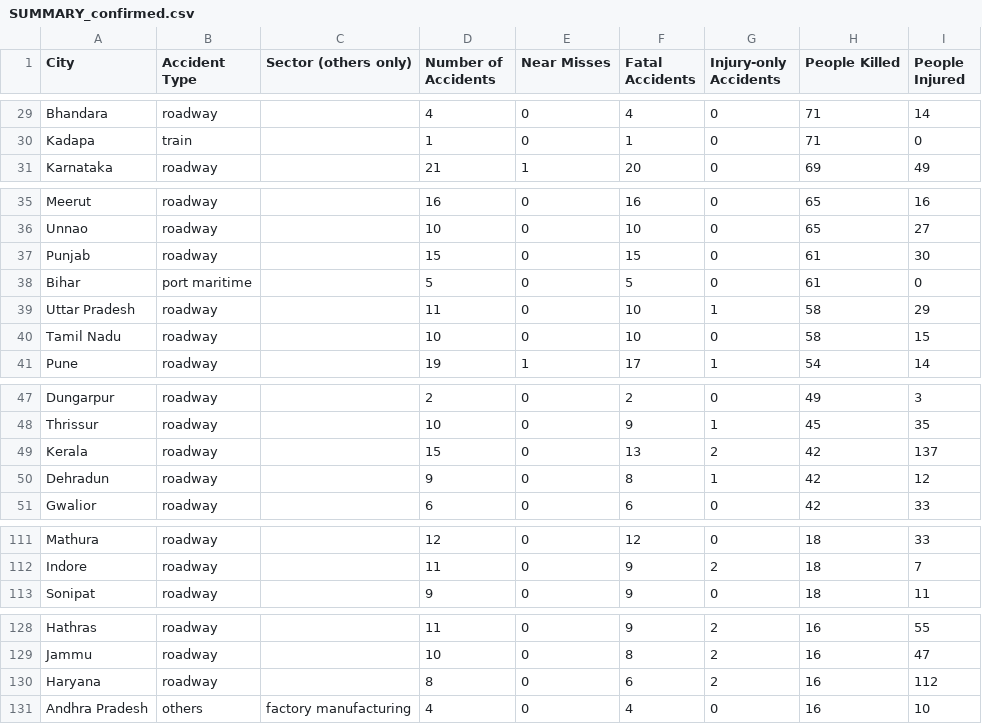
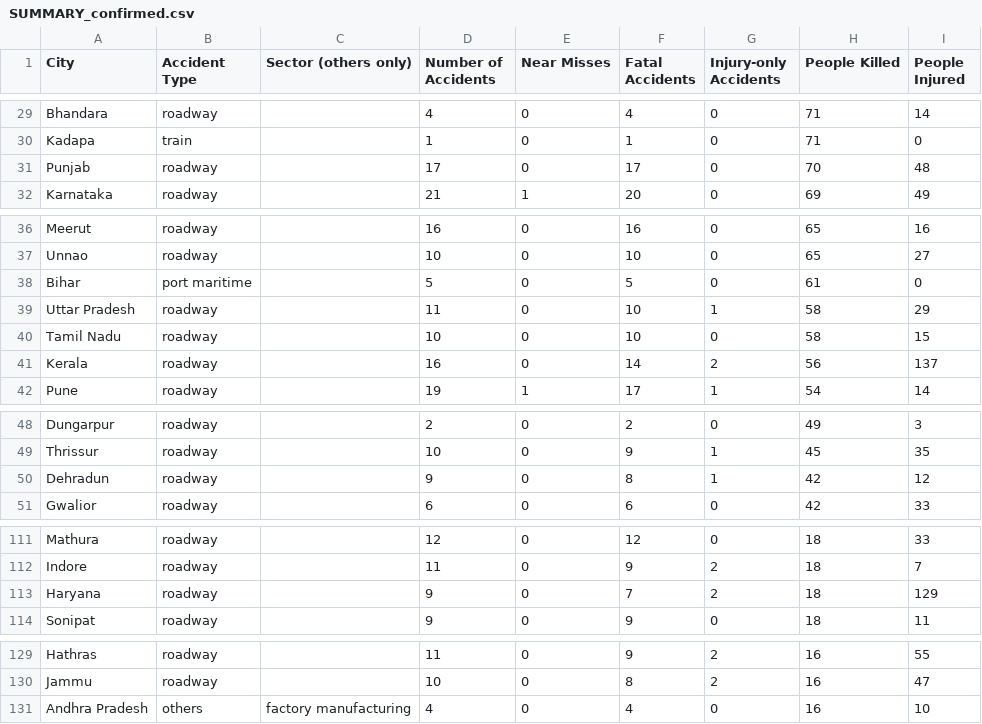
Before and after one commit to kbhattacharjeemsit-cloud/Accident-Monitor, a CSV file: SUMMARY_confirmed.csv, drawn as a sheet; only a part is shown, gaps mark what is left out; removed rows and columns are numbered as before the commit, all else as after; the diff covers the shown part only; the diff names each change by its address in the sheet, - before the commit and + after, or states it on an @@ line.

```diff
--- a/SUMMARY_confirmed.csv
+++ b/SUMMARY_confirmed.csv
+row 31: Punjab | roadway |  | 17 | 0 | 17 | 0 | 70 | 48
-row 37: Punjab | roadway |  | 15 | 0 | 15 | 0 | 61 | 30
+row 41: Kerala | roadway |  | 16 | 0 | 14 | 2 | 56 | 137
-row 49: Kerala | roadway |  | 15 | 0 | 13 | 2 | 42 | 137
+row 113: Haryana | roadway |  | 9 | 0 | 7 | 2 | 18 | 129
-row 130: Haryana | roadway |  | 8 | 0 | 6 | 2 | 16 | 112
```
Also changed, not shown: 4 added rows, 1 removed row and 1 edited cell elsewhere in this file, SUMMARY_all.csv, SUMMARY_by_category.csv, 6 other files.
